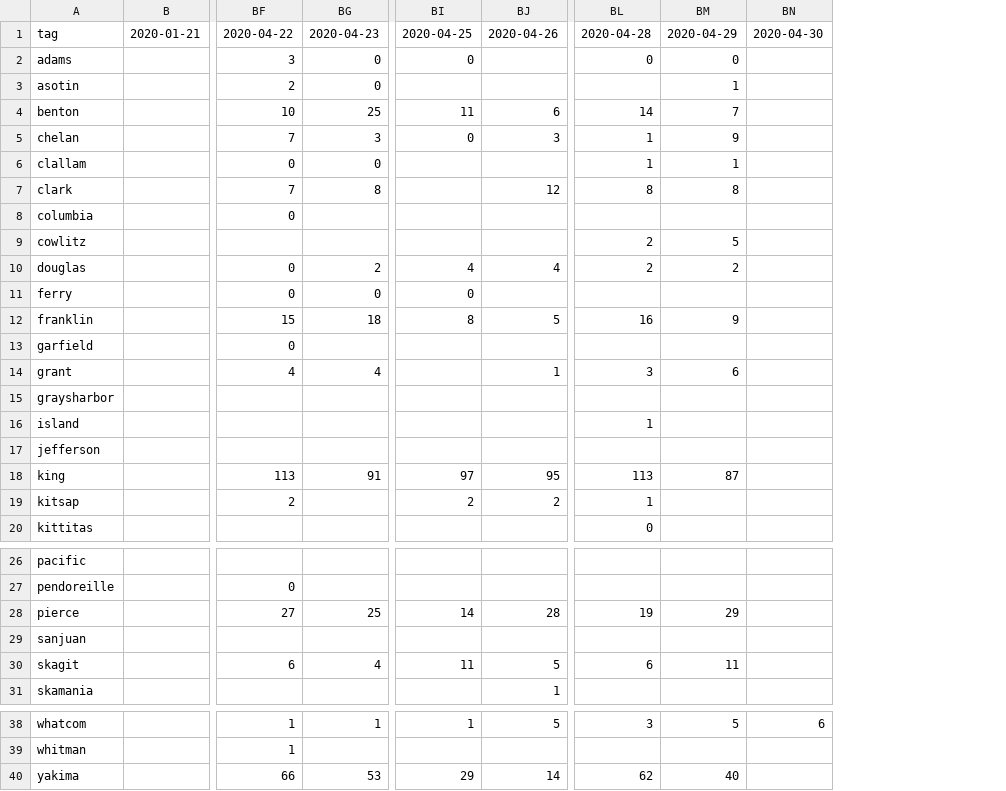
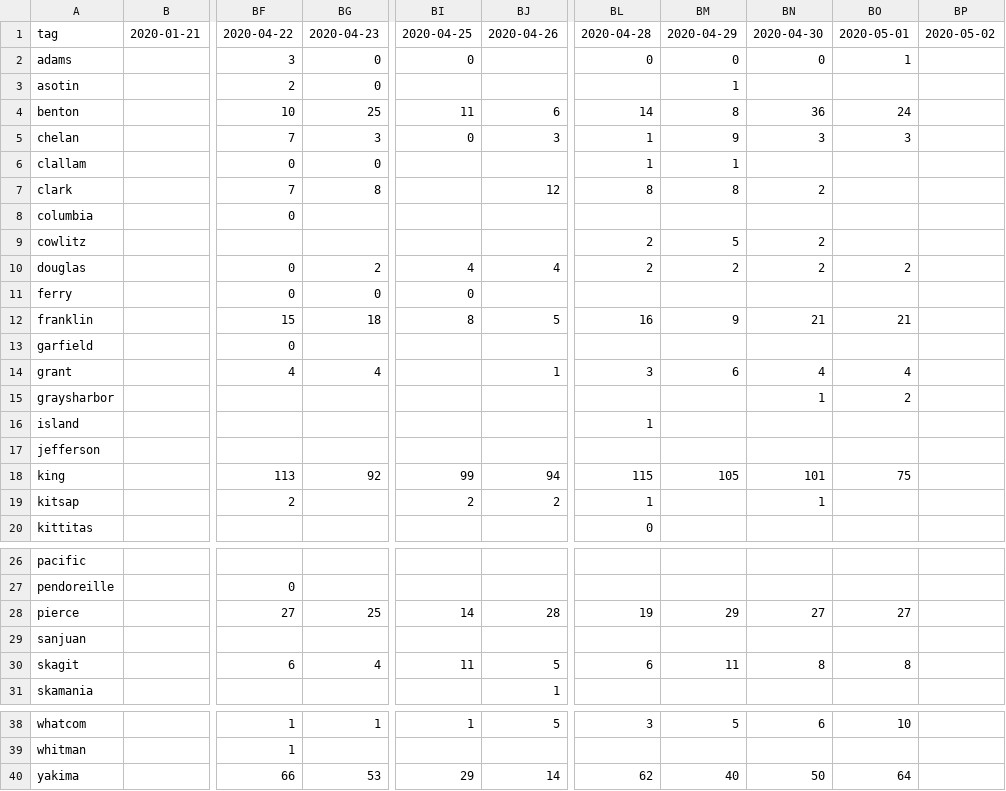
Before and after one commit to monkeywithacupcake/covid-19-wa, a CSV file: wacounty - positive.csv, drawn as a sheet; only a part is shown, gaps mark what is left out; the diff names each change by its address in the sheet, - before the commit and + after, or states it on an @@ line.

```diff
--- a/wacounty - positive.csv
+++ b/wacounty - positive.csv
+column BO, rows 1-18: 2020-05-01 | 1 |  | 24 | 3 |  |  |  |  | 2 |  | 21 |  | 4 | 2 |  |  | 75; rows 28-30: 27 |  | 8; rows 38-40: 10 |  | 64
+column BP, row 1: 2020-05-02
-BN2: (empty)
+BN2: 0
-BM4: 7
+BM4: 8
-BN4: (empty)
+BN4: 36
-BN5: (empty)
+BN5: 3
-BN7: (empty)
+BN7: 2
-BN9:BN10: (empty)
+BN9:BN10: 2
-BN12: (empty)
+BN12: 21
-BN14: (empty)
+BN14: 4
-BN15: (empty)
+BN15: 1
-BG18: 91
+BG18: 92
-BI18: 97
+BI18: 99
-BJ18: 95
+BJ18: 94
-BL18: 113
+BL18: 115
-BM18: 87
+BM18: 105
-BN18: (empty)
+BN18: 101
-BN19: (empty)
+BN19: 1
-BN28: (empty)
+BN28: 27
-BN30: (empty)
+BN30: 8
-BN40: (empty)
+BN40: 50
```
Also changed, not shown: wacounty - deaths.csv, wacounty - overall.csv, 4 other files.
